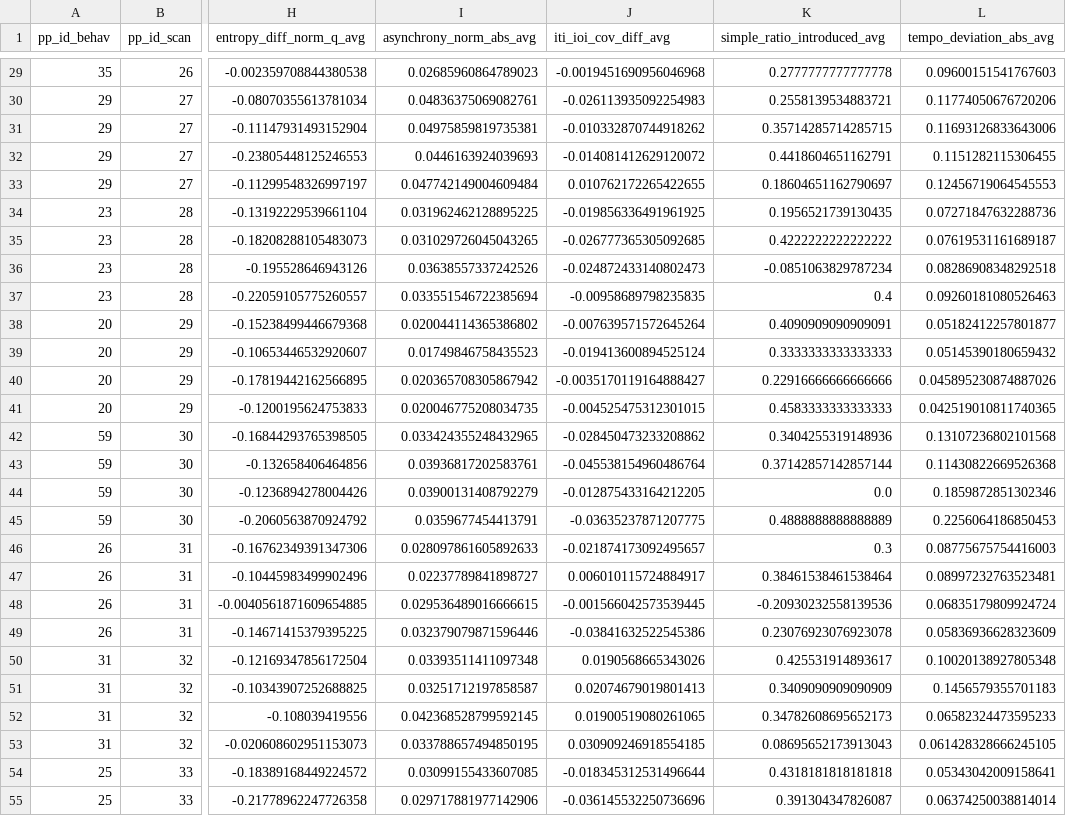
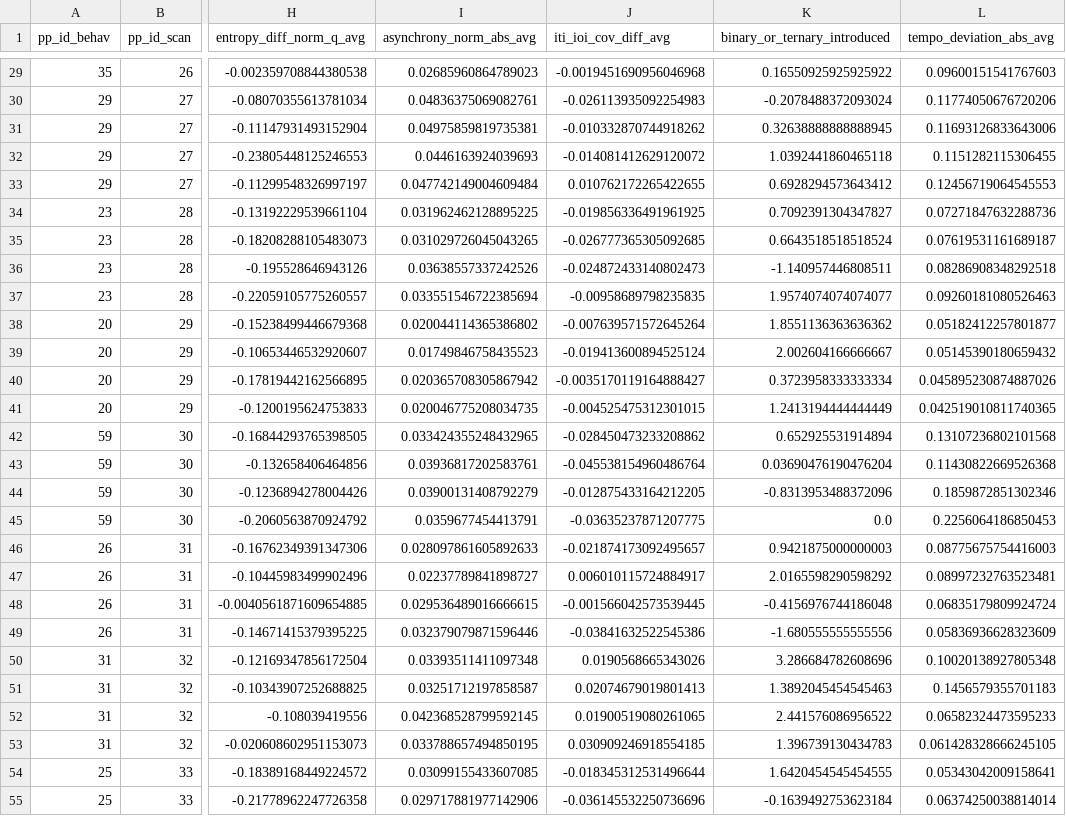
Before and after one commit to Jellevanderwerff/rhythmic_universals_in_brain_network_organization, a CSV file: data/experiment/processed/pp_measures.csv, drawn as a sheet; only a part is shown, gaps mark what is left out; the diff covers the shown part only; the diff names each change by its address in the sheet, - before the commit and + after, or states it on an @@ line.

```diff
--- a/data/experiment/processed/pp_measures.csv
+++ b/data/experiment/processed/pp_measures.csv
-K1: simple_ratio_introduced_avg
+K1: binary_or_ternary_introduced
-K29 (binary_or_ternary_introduced): 0.2777777777777778
+K29 (binary_or_ternary_introduced): 0.16550925925925922
-K30 (binary_or_ternary_introduced): 0.2558139534883721
+K30 (binary_or_ternary_introduced): -0.2078488372093024
-K31 (binary_or_ternary_introduced): 0.35714285714285715
+K31 (binary_or_ternary_introduced): 0.32638888888888945
-K32 (binary_or_ternary_introduced): 0.4418604651162791
+K32 (binary_or_ternary_introduced): 1.0392441860465118
-K33 (binary_or_ternary_introduced): 0.18604651162790697
+K33 (binary_or_ternary_introduced): 0.6928294573643412
-K34 (binary_or_ternary_introduced): 0.1956521739130435
+K34 (binary_or_ternary_introduced): 0.7092391304347827
-K35 (binary_or_ternary_introduced): 0.4222222222222222
+K35 (binary_or_ternary_introduced): 0.6643518518518524
-K36 (binary_or_ternary_introduced): -0.0851063829787234
+K36 (binary_or_ternary_introduced): -1.140957446808511
-K37 (binary_or_ternary_introduced): 0.4
+K37 (binary_or_ternary_introduced): 1.9574074074074077
-K38 (binary_or_ternary_introduced): 0.4090909090909091
+K38 (binary_or_ternary_introduced): 1.8551136363636362
-K39 (binary_or_ternary_introduced): 0.3333333333333333
+K39 (binary_or_ternary_introduced): 2.002604166666667
-K40 (binary_or_ternary_introduced): 0.22916666666666666
+K40 (binary_or_ternary_introduced): 0.3723958333333334
-K41 (binary_or_ternary_introduced): 0.4583333333333333
+K41 (binary_or_ternary_introduced): 1.2413194444444449
-K42 (binary_or_ternary_introduced): 0.3404255319148936
+K42 (binary_or_ternary_introduced): 0.652925531914894
-K43 (binary_or_ternary_introduced): 0.37142857142857144
+K43 (binary_or_ternary_introduced): 0.03690476190476204
-K44 (binary_or_ternary_introduced): 0.0
+K44 (binary_or_ternary_introduced): -0.8313953488372096
-K45 (binary_or_ternary_introduced): 0.4888888888888889
+K45 (binary_or_ternary_introduced): 0.0
-K46 (binary_or_ternary_introduced): 0.3
+K46 (binary_or_ternary_introduced): 0.9421875000000003
-K47 (binary_or_ternary_introduced): 0.38461538461538464
+K47 (binary_or_ternary_introduced): 2.0165598290598292
-K48 (binary_or_ternary_introduced): -0.20930232558139536
+K48 (binary_or_ternary_introduced): -0.4156976744186048
-K49 (binary_or_ternary_introduced): 0.23076923076923078
+K49 (binary_or_ternary_introduced): -1.680555555555556
-K50 (binary_or_ternary_introduced): 0.425531914893617
+K50 (binary_or_ternary_introduced): 3.286684782608696
-K51 (binary_or_ternary_introduced): 0.3409090909090909
+K51 (binary_or_ternary_introduced): 1.3892045454545463
-K52 (binary_or_ternary_introduced): 0.34782608695652173
+K52 (binary_or_ternary_introduced): 2.441576086956522
-K53 (binary_or_ternary_introduced): 0.08695652173913043
+K53 (binary_or_ternary_introduced): 1.396739130434783
-K54 (binary_or_ternary_introduced): 0.4318181818181818
+K54 (binary_or_ternary_introduced): 1.6420454545454555
-K55 (binary_or_ternary_introduced): 0.391304347826087
+K55 (binary_or_ternary_introduced): -0.1639492753623184
```
Also changed, not shown: 161 edited cells elsewhere in this file, 2 other files.
